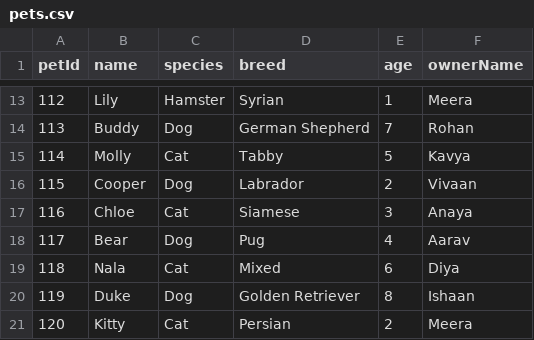
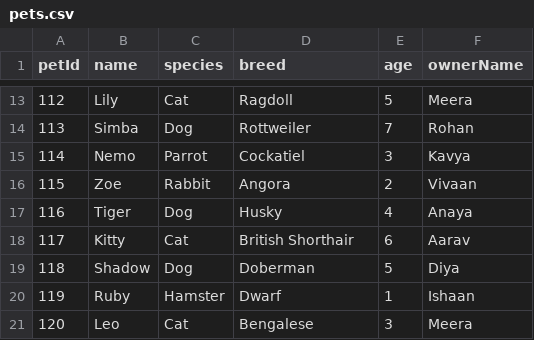
Before and after one commit to Sai0Nikhil/Dsa_2_PetCare, a CSV file: data/pets.csv, drawn as a sheet; only a part is shown, gaps mark what is left out; the diff covers the shown part only.

```diff
--- a/data/pets.csv
+++ b/data/pets.csv
@@ -13,9 +13,9 @@ petId,name,species,breed,age,ownerName
-112,Lily,Hamster,Syrian,1,Meera
-113,Buddy,Dog,German Shepherd,7,Rohan
-114,Molly,Cat,Tabby,5,Kavya
-115,Cooper,Dog,Labrador,2,Vivaan
-116,Chloe,Cat,Siamese,3,Anaya
-117,Bear,Dog,Pug,4,Aarav
-118,Nala,Cat,Mixed,6,Diya
-119,Duke,Dog,Golden Retriever,8,Ishaan
-120,Kitty,Cat,Persian,2,Meera
+112,Lily,Cat,Ragdoll,5,Meera
+113,Simba,Dog,Rottweiler,7,Rohan
+114,Nemo,Parrot,Cockatiel,3,Kavya
+115,Zoe,Rabbit,Angora,2,Vivaan
+116,Tiger,Dog,Husky,4,Anaya
+117,Kitty,Cat,British Shorthair,6,Aarav
+118,Shadow,Dog,Doberman,5,Diya
+119,Ruby,Hamster,Dwarf,1,Ishaan
+120,Leo,Cat,Bengalese,3,Meera
```
Also changed, not shown: 122 edited cells elsewhere in this file, 7 other files.
